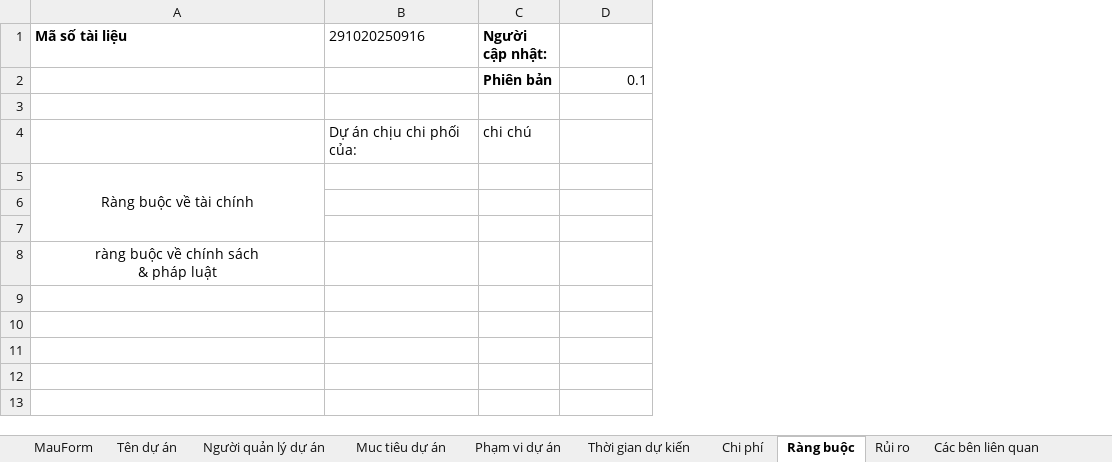
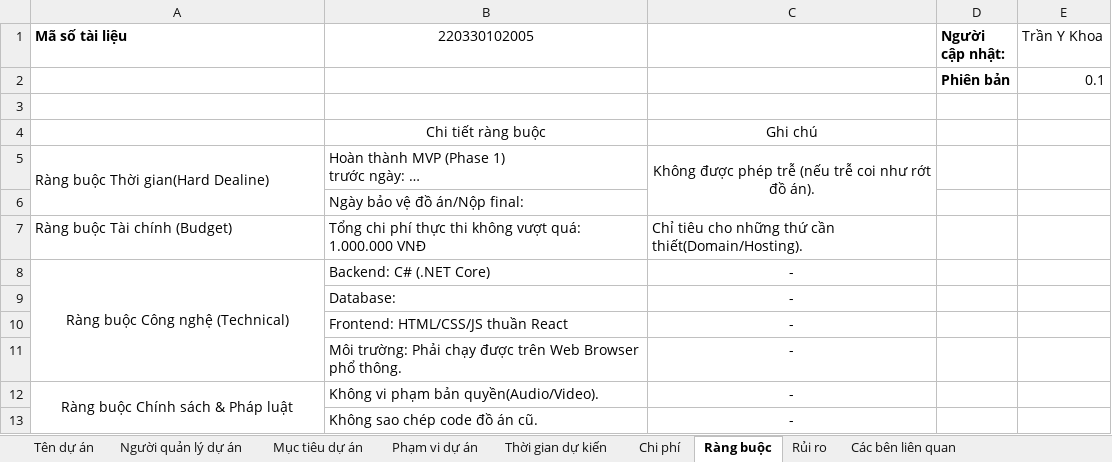
Before and after one commit to khoadz9987/EchoEase, an Excel workbook: ProjectCharter-EchoEase.xlsx, sheet Ràng buộc, drawn as a sheet; values as stored, in another font and other column widths than the file's, no borders; removed rows and columns are numbered as before the commit, all else as after; ↵ is a line break in a cell; the diff names each change by its address in the sheet, - before the commit and + after, or states it on an @@ line.

```diff
--- a/ProjectCharter-EchoEase.xlsx (sheet Ràng buộc)
+++ b/ProjectCharter-EchoEase.xlsx (sheet Ràng buộc)
-sheet tab: Muc tiêu dự án
+sheet tab: Mục tiêu dự án
-sheet tab: MauForm
-column B (291020250916), row 4: Dự án chịu chi phối của:
+column B (220330102005), rows 4-5: Chi tiết ràng buộc | Hoàn thành MVP (Phase 1) ↵ trước ngày: …; rows 9-10: Database: | Frontend: HTML/CSS/JS thuần React; row 12: Không vi phạm bản quyền(Audio/Video).
+column C, rows 4-5: Ghi chú | Không được phép trễ (nếu trễ coi như rớt đồ án).; rows 9-10: - | -; row 12: -
-E1: (empty)
+E1: Trần Y Khoa
-D4 (Người cập nhật:): chi chú
+D4 (Người cập nhật:): (empty)
-A5 (Mã số tài liệu): Ràng buộc về tài chính
+A5 (Mã số tài liệu): Ràng buộc Thời gian(Hard Dealine)
-A5 alignment: center
+A5 alignment: left
-A5:A7 merged
+A5:A6 merged
+row 6:  | Ngày bảo vệ đồ án/Nộp final:
+row 7: Ràng buộc Tài chính (Budget) | Tổng chi phí thực thi không vượt quá: 1.000.000 VNĐ | Chỉ tiêu cho những thứ cần thiết(Domain/Hosting).
+row 8: Ràng buộc Công nghệ (Technical) | Backend: C# (.NET Core) | -
-row 9: (empty)
+row 9:  | Database: | -
-row 10: (empty)
+row 10:  | Frontend: HTML/CSS/JS thuần React | -
+row 11:  | Môi trường: Phải chạy được trên Web Browser phổ thông. | -
-A12 (Mã số tài liệu): ràng buộc về chính sách ↵ & pháp luật
+A12 (Mã số tài liệu): Ràng buộc Chính sách & Pháp luật
+A12:A13 merged
+row 13:  | Không sao chép code đồ án cũ. | -
```
Also changed, not shown: sheet Các bên liên quan, sheet Chi phí, sheet Mục tiêu dự án, sheet Rủi ro, sheet Người quản lý dự án, 1 other file.
